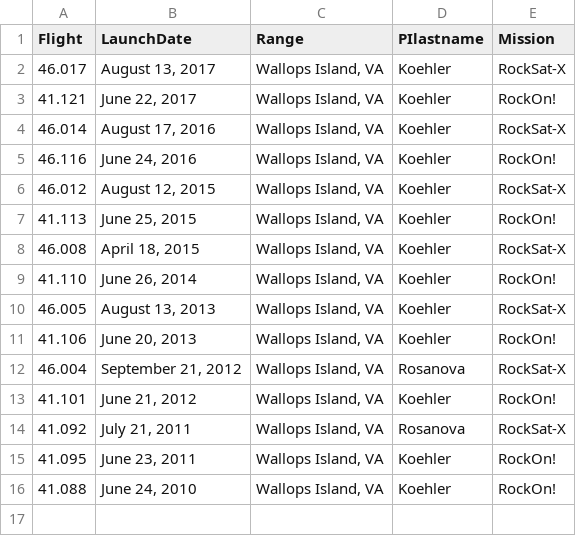
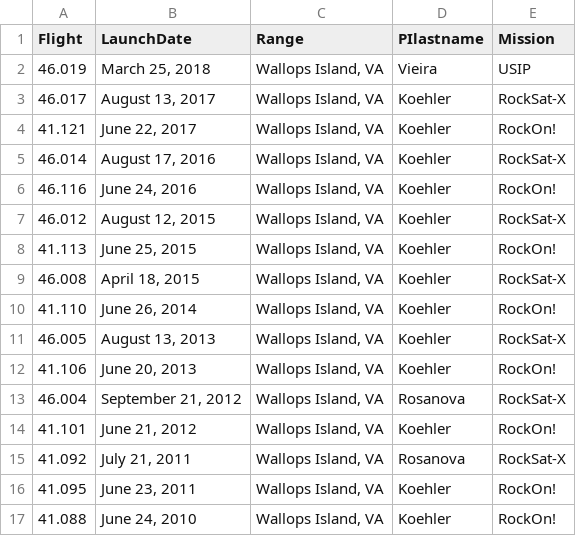
Before and after one commit to smartin41/NASA-rocket-science.github.io, a CSV file: _data/launches_epo.csv, drawn as a sheet; the diff names each change by its address in the sheet, - before the commit and + after, or states it on an @@ line.

```diff
--- a/_data/launches_epo.csv
+++ b/_data/launches_epo.csv
+row 2: 46.019 | March 25, 2018 | Wallops Island, VA | Vieira | USIP
```
Also changed, not shown: _data/launches_technology.csv.
